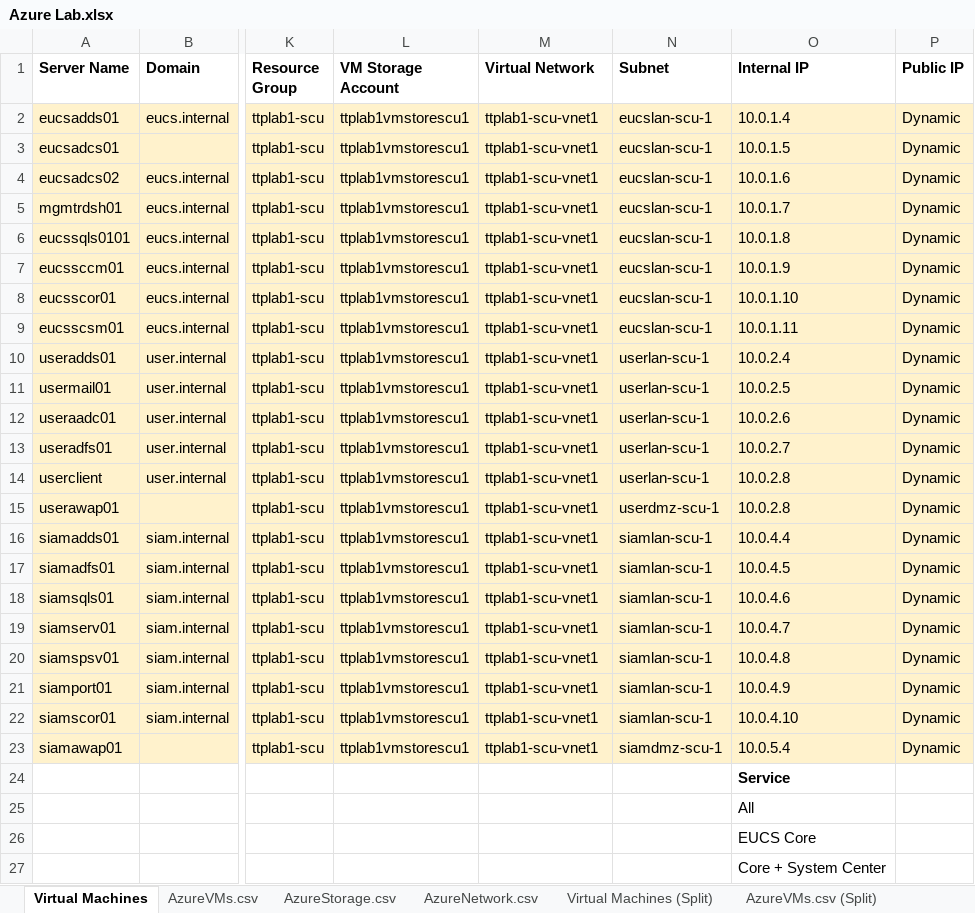
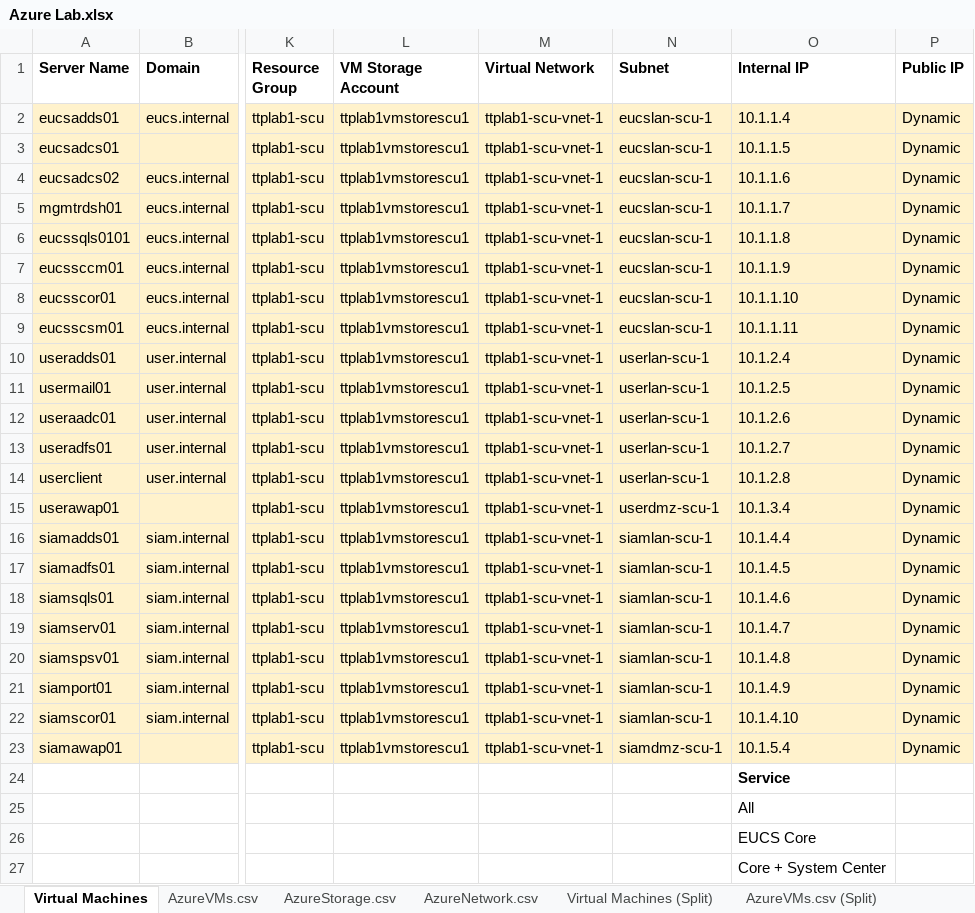
Before and after one commit to Lima9092/AzureAutomation, an Excel workbook: Azure Lab.xlsx, sheet Virtual Machines, drawn as a sheet; only a part is shown, gaps mark what is left out; values as stored, in another font and other column widths than the file's, no borders; the diff names each change by its address in the sheet, - before the commit and + after, or states it on an @@ line.

```diff
--- a/Azure Lab.xlsx (sheet Virtual Machines)
+++ b/Azure Lab.xlsx (sheet Virtual Machines)
-M2:M23 (Virtual Network): ttplab1-scu-vnet1
+M2:M23 (Virtual Network): ttplab1-scu-vnet-1
-O2 (Internal IP): 10.0.1.4
+O2 (Internal IP): 10.1.1.4
-O3 (Internal IP): 10.0.1.5
+O3 (Internal IP): 10.1.1.5
-O4 (Internal IP): 10.0.1.6
+O4 (Internal IP): 10.1.1.6
-O5 (Internal IP): 10.0.1.7
+O5 (Internal IP): 10.1.1.7
-O6 (Internal IP): 10.0.1.8
+O6 (Internal IP): 10.1.1.8
-O7 (Internal IP): 10.0.1.9
+O7 (Internal IP): 10.1.1.9
-O8 (Internal IP): 10.0.1.10
+O8 (Internal IP): 10.1.1.10
-O9 (Internal IP): 10.0.1.11
+O9 (Internal IP): 10.1.1.11
-O10 (Internal IP): 10.0.2.4
+O10 (Internal IP): 10.1.2.4
-O11 (Internal IP): 10.0.2.5
+O11 (Internal IP): 10.1.2.5
-O12 (Internal IP): 10.0.2.6
+O12 (Internal IP): 10.1.2.6
-O13 (Internal IP): 10.0.2.7
+O13 (Internal IP): 10.1.2.7
-O14 (Internal IP): 10.0.2.8
+O14 (Internal IP): 10.1.2.8
-O15 (Internal IP): 10.0.2.8
+O15 (Internal IP): 10.1.3.4
-O16 (Internal IP): 10.0.4.4
+O16 (Internal IP): 10.1.4.4
-O17 (Internal IP): 10.0.4.5
+O17 (Internal IP): 10.1.4.5
-O18 (Internal IP): 10.0.4.6
+O18 (Internal IP): 10.1.4.6
-O19 (Internal IP): 10.0.4.7
+O19 (Internal IP): 10.1.4.7
-O20 (Internal IP): 10.0.4.8
+O20 (Internal IP): 10.1.4.8
-O21 (Internal IP): 10.0.4.9
+O21 (Internal IP): 10.1.4.9
-O22 (Internal IP): 10.0.4.10
+O22 (Internal IP): 10.1.4.10
-O23 (Internal IP): 10.0.5.4
+O23 (Internal IP): 10.1.5.4
```
Also changed, not shown: sheet AzureVMs.csv, sheet AzureVMs.csv (Split), sheet Virtual Machines (Split), sheet AzureNetwork.csv (Split), sheet AzureNetwork.csv, formulas that keep their value, 5 other files.
